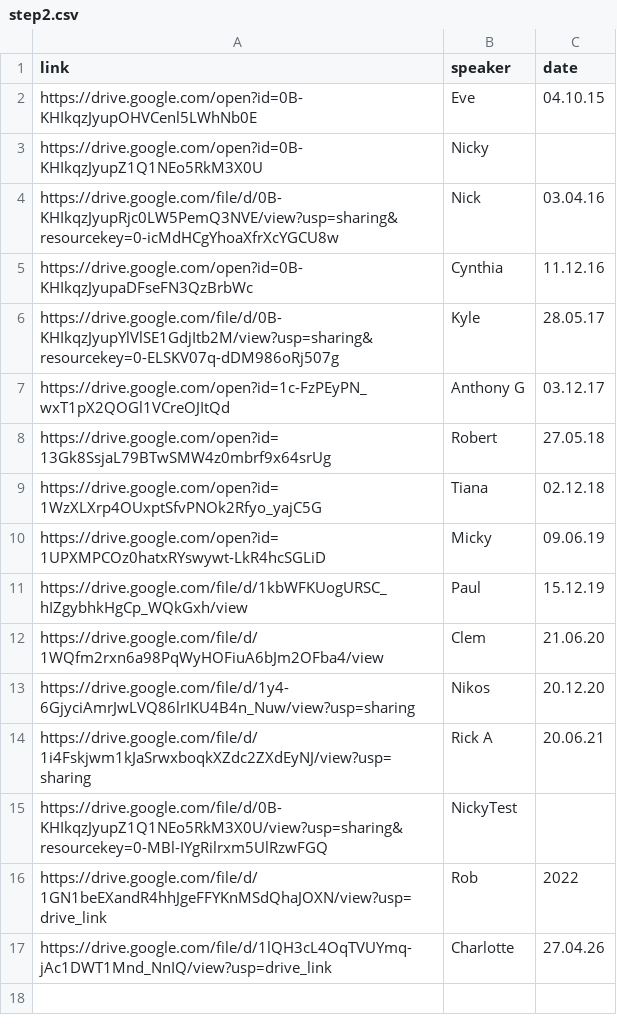
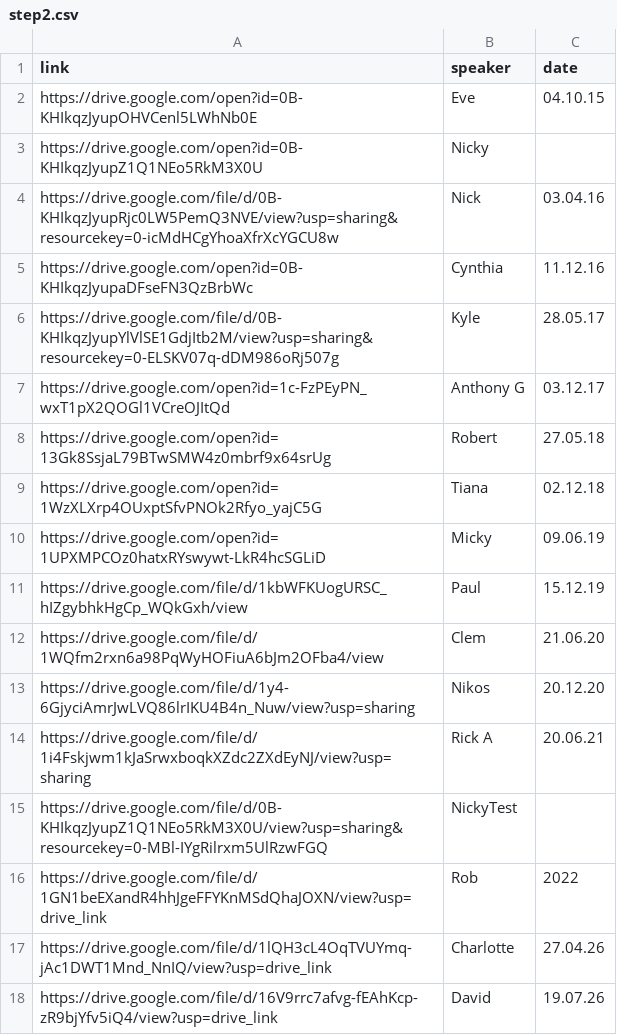
Before and after one commit to naeuston/naeuston.github.io, a CSV file: _data/shares/step2.csv, drawn as a sheet; the diff names each change by its address in the sheet, - before the commit and + after, or states it on an @@ line.

Commit message:
Update step2.csv

```diff
--- a/_data/shares/step2.csv
+++ b/_data/shares/step2.csv
+row 18: https://drive.google.com/file/d/16V9rrc7afvg-fEAhKcp-zR9bjYfv5iQ4/view?usp=drive_link | David | 19.07.26
```
